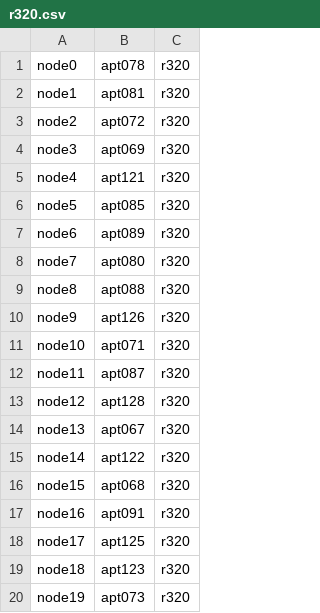
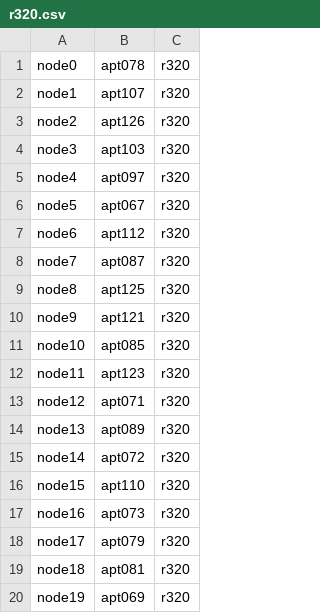
Before and after one commit to amandabaran/alock, a CSV file: alock/benchmark/nodefiles/r320.csv, drawn as a sheet.

```diff
--- a/alock/benchmark/nodefiles/r320.csv
+++ b/alock/benchmark/nodefiles/r320.csv
@@ -1,20 +1,20 @@
 node0,apt078,r320
-node1,apt081,r320
-node2,apt072,r320
-node3,apt069,r320
-node4,apt121,r320
-node5,apt085,r320
-node6,apt089,r320
-node7,apt080,r320
-node8,apt088,r320
-node9,apt126,r320
-node10,apt071,r320
-node11,apt087,r320
-node12,apt128,r320
-node13,apt067,r320
-node14,apt122,r320
-node15,apt068,r320
-node16,apt091,r320
-node17,apt125,r320
-node18,apt123,r320
-node19,apt073,r320
+node1,apt107,r320
+node2,apt126,r320
+node3,apt103,r320
+node4,apt097,r320
+node5,apt067,r320
+node6,apt112,r320
+node7,apt087,r320
+node8,apt125,r320
+node9,apt121,r320
+node10,apt085,r320
+node11,apt123,r320
+node12,apt071,r320
+node13,apt089,r320
+node14,apt072,r320
+node15,apt110,r320
+node16,apt073,r320
+node17,apt079,r320
+node18,apt081,r320
+node19,apt069,r320
```
Also changed, not shown: 16 other files.
